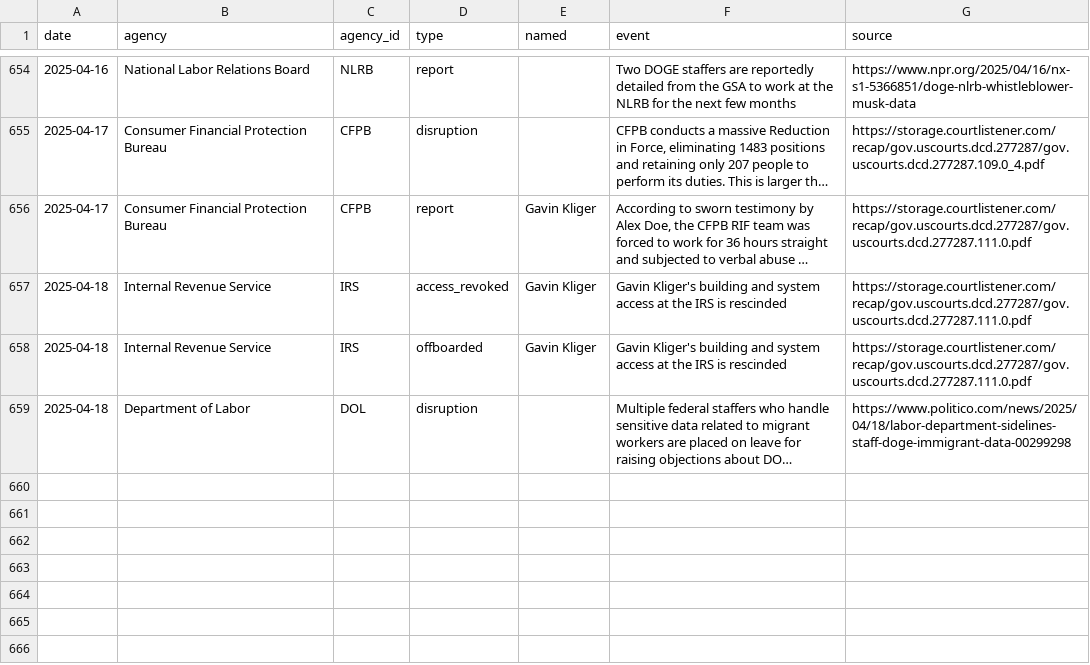
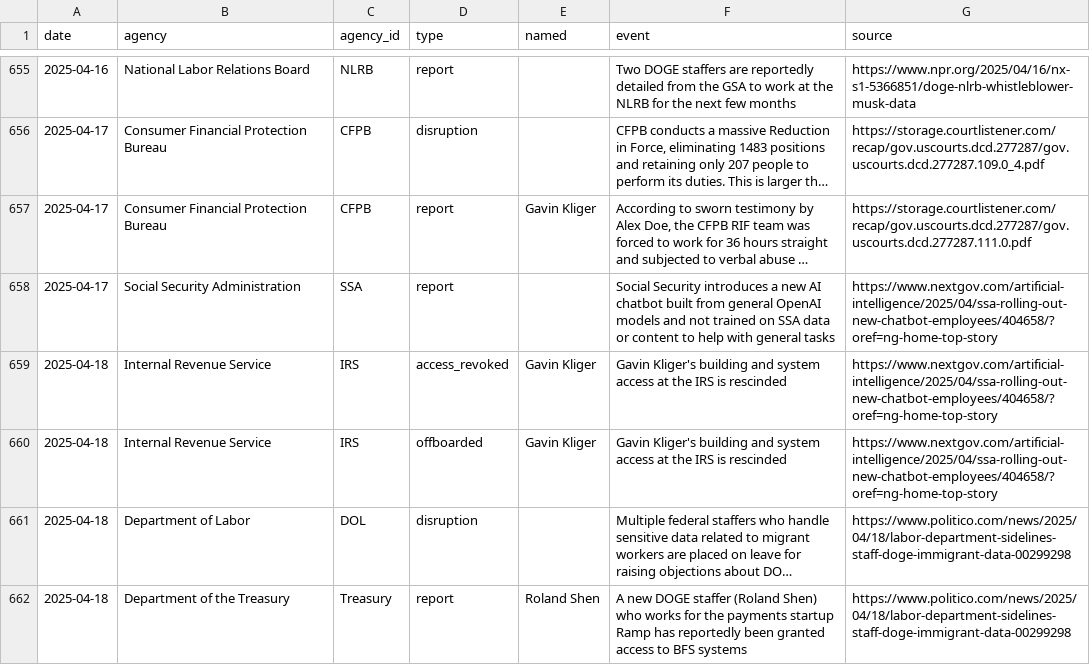
Before and after one commit to harrisj/trump_data, a CSV file: it_modernization/events.csv, drawn as a sheet; only a part is shown, gaps mark what is left out; long unchanged cells end in …; addresses are those after the commit; the diff covers the shown part only; the diff names each change by its address in the sheet, - before the commit and + after, or states it on an @@ line.

Commit message:
A few more events of DOGE staff

```diff
--- a/it_modernization/events.csv
+++ b/it_modernization/events.csv
+row 658: 2025-04-17 | Social Security Administration | SSA | report |  | Social Security introduces a new AI chatbot built from general OpenAI models and not trained on SSA data or content to help with general tasks | https://www.nextgov.com/artificial-intelligence/2025/04/ssa-rolling-out-new-chatbot-employees/404658/?oref=ng-home-top-story
-G659:G660 (source): https://storage.courtlistener.com/recap/gov.uscourts.dcd.277287/gov.uscourts.dcd.277287.111.0.pdf
+G659:G660 (source): https://www.nextgov.com/artificial-intelligence/2025/04/ssa-rolling-out-new-chatbot-employees/404658/?oref=ng-home-top-story
+row 662: 2025-04-18 | Department of the Treasury | Treasury | report | Roland Shen | A new DOGE staffer (Roland Shen) who works for the payments startup Ramp has reportedly been granted access to BFS systems | https://www.politico.com/news/2025/04/18/labor-department-sidelines-staff-doge-immigrant-data-00299298
```
Also changed, not shown: 9 added rows and 4 removed rows elsewhere in this file, 12 other files.
